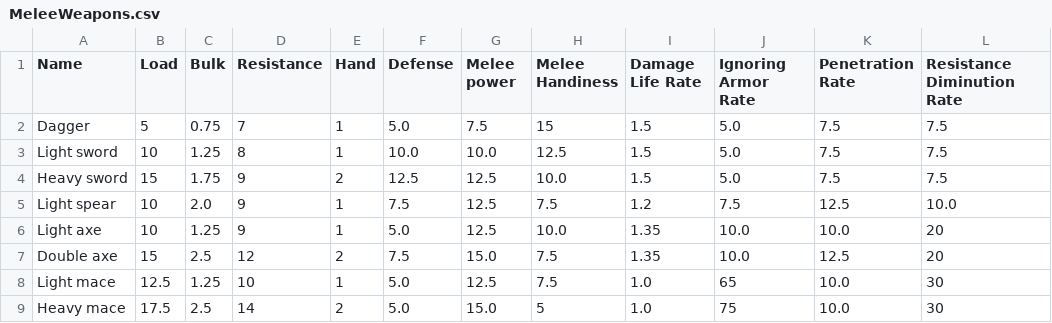
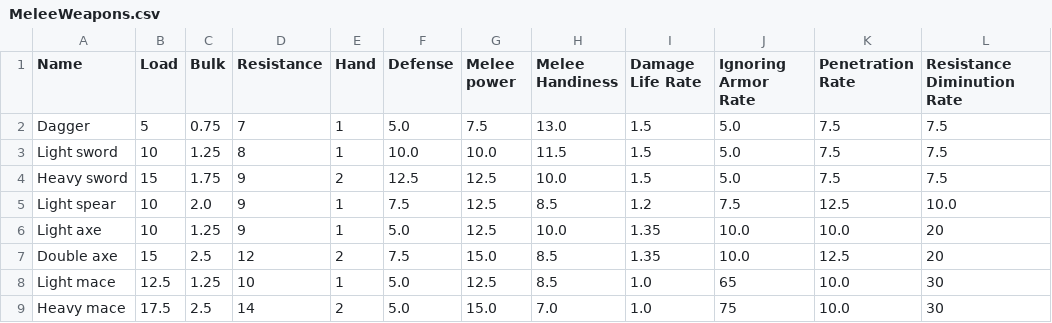
Before and after one commit to Carbooo/RPG_Simplified, a CSV file: data/MeleeWeapons.csv, drawn as a sheet.

```diff
--- a/data/MeleeWeapons.csv
+++ b/data/MeleeWeapons.csv
@@ -1,9 +1,9 @@
 Name,Load,Bulk,Resistance,Hand,Defense,Melee power,Melee Handiness,Damage Life Rate,Ignoring Armor Rate,Penetration Rate,Resistance Diminution Rate
-Dagger,5,0.75,7,1,5.0,7.5,15,1.5,5.0,7.5,7.5
-Light sword,10,1.25,8,1,10.0,10.0,12.5,1.5,5.0,7.5,7.5
+Dagger,5,0.75,7,1,5.0,7.5,13.0,1.5,5.0,7.5,7.5
+Light sword,10,1.25,8,1,10.0,10.0,11.5,1.5,5.0,7.5,7.5
 Heavy sword,15,1.75,9,2,12.5,12.5,10.0,1.5,5.0,7.5,7.5
-Light spear,10,2.0,9,1,7.5,12.5,7.5,1.2,7.5,12.5,10.0
+Light spear,10,2.0,9,1,7.5,12.5,8.5,1.2,7.5,12.5,10.0
 Light axe,10,1.25,9,1,5.0,12.5,10.0,1.35,10.0,10.0,20
-Double axe,15,2.5,12,2,7.5,15.0,7.5,1.35,10.0,12.5,20
-Light mace,12.5,1.25,10,1,5.0,12.5,7.5,1.0,65,10.0,30
-Heavy mace,17.5,2.5,14,2,5.0,15.0,5,1.0,75,10.0,30
+Double axe,15,2.5,12,2,7.5,15.0,8.5,1.35,10.0,12.5,20
+Light mace,12.5,1.25,10,1,5.0,12.5,8.5,1.0,65,10.0,30
+Heavy mace,17.5,2.5,14,2,5.0,15.0,7.0,1.0,75,10.0,30
```
Also changed, not shown: 20 other files.
